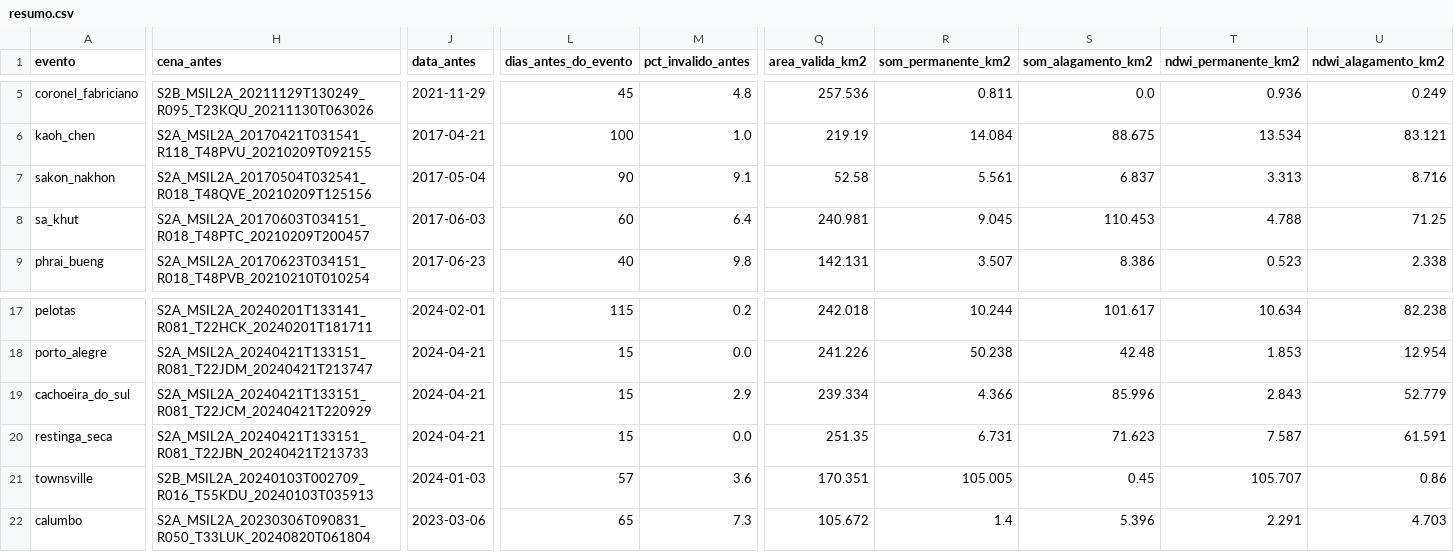
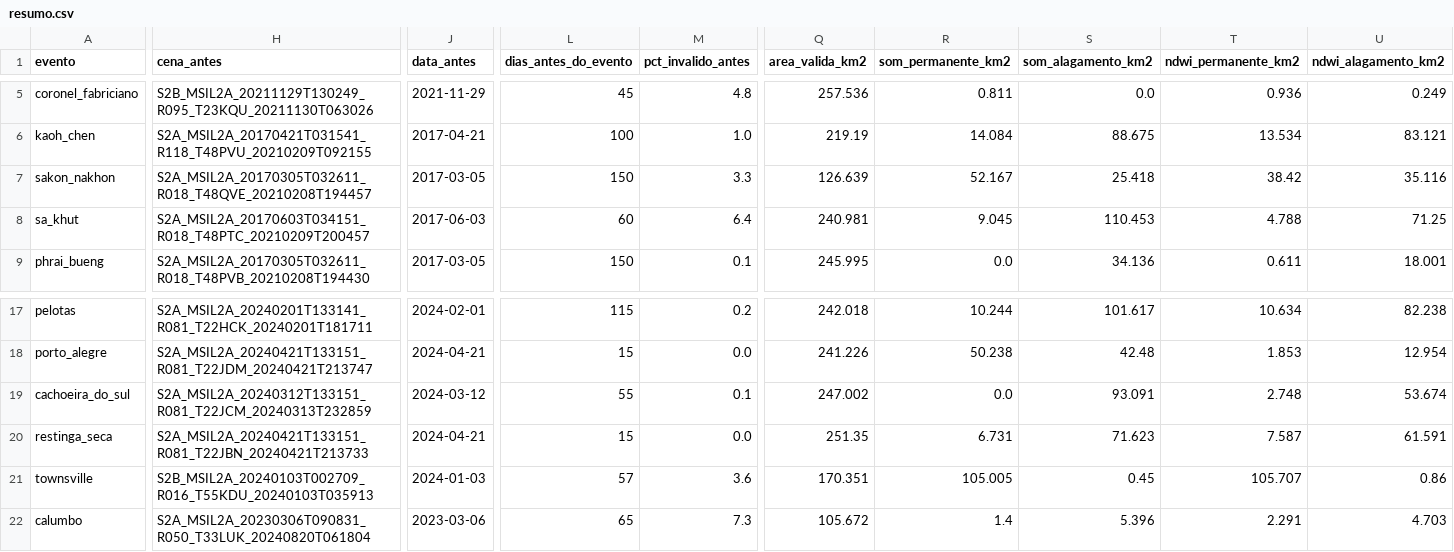
Before and after one commit to BernardoSchwedersky/SomSegmentation, a CSV file: resultados/resumo.csv, drawn as a sheet; only a part is shown, gaps mark what is left out; the diff covers the shown part only; the diff names each change by its address in the sheet, - before the commit and + after, or states it on an @@ line.

```diff
--- a/resultados/resumo.csv
+++ b/resultados/resumo.csv
-H7 (cena_antes): S2A_MSIL2A_20170504T032541_R018_T48QVE_20210209T125156
+H7 (cena_antes): S2A_MSIL2A_20170305T032611_R018_T48QVE_20210208T194457
-J7 (data_antes): 2017-05-04
+J7 (data_antes): 2017-03-05
-L7 (dias_antes_do_evento): 90
+L7 (dias_antes_do_evento): 150
-M7 (pct_invalido_antes): 9.1
+M7 (pct_invalido_antes): 3.3
-Q7 (area_valida_km2): 52.58
+Q7 (area_valida_km2): 126.639
-R7 (som_permanente_km2): 5.561
+R7 (som_permanente_km2): 52.167
-S7 (som_alagamento_km2): 6.837
+S7 (som_alagamento_km2): 25.418
-T7 (ndwi_permanente_km2): 3.313
+T7 (ndwi_permanente_km2): 38.42
-U7 (ndwi_alagamento_km2): 8.716
+U7 (ndwi_alagamento_km2): 35.116
-H9 (cena_antes): S2A_MSIL2A_20170623T034151_R018_T48PVB_20210210T010254
+H9 (cena_antes): S2A_MSIL2A_20170305T032611_R018_T48PVB_20210208T194430
-J9 (data_antes): 2017-06-23
+J9 (data_antes): 2017-03-05
-L9 (dias_antes_do_evento): 40
+L9 (dias_antes_do_evento): 150
-M9 (pct_invalido_antes): 9.8
+M9 (pct_invalido_antes): 0.1
-Q9 (area_valida_km2): 142.131
+Q9 (area_valida_km2): 245.995
-R9 (som_permanente_km2): 3.507
+R9 (som_permanente_km2): 0.0
-S9 (som_alagamento_km2): 8.386
+S9 (som_alagamento_km2): 34.136
-T9 (ndwi_permanente_km2): 0.523
+T9 (ndwi_permanente_km2): 0.611
-U9 (ndwi_alagamento_km2): 2.338
+U9 (ndwi_alagamento_km2): 18.001
-H19 (cena_antes): S2A_MSIL2A_20240421T133151_R081_T22JCM_20240421T220929
+H19 (cena_antes): S2A_MSIL2A_20240312T133151_R081_T22JCM_20240313T232859
-J19 (data_antes): 2024-04-21
+J19 (data_antes): 2024-03-12
-L19 (dias_antes_do_evento): 15
+L19 (dias_antes_do_evento): 55
-M19 (pct_invalido_antes): 2.9
+M19 (pct_invalido_antes): 0.1
-Q19 (area_valida_km2): 239.334
+Q19 (area_valida_km2): 247.002
-R19 (som_permanente_km2): 4.366
+R19 (som_permanente_km2): 0.0
-S19 (som_alagamento_km2): 85.996
+S19 (som_alagamento_km2): 93.091
-T19 (ndwi_permanente_km2): 2.843
+T19 (ndwi_permanente_km2): 2.748
-U19 (ndwi_alagamento_km2): 52.779
+U19 (ndwi_alagamento_km2): 53.674
```
Also changed, not shown: 25 edited cells elsewhere in this file, eventos_inundacao.csv, 10 other files.
